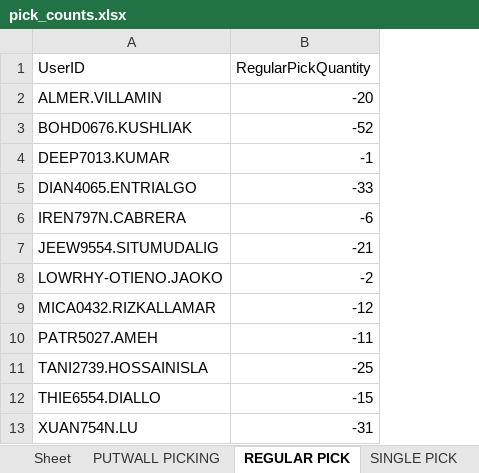
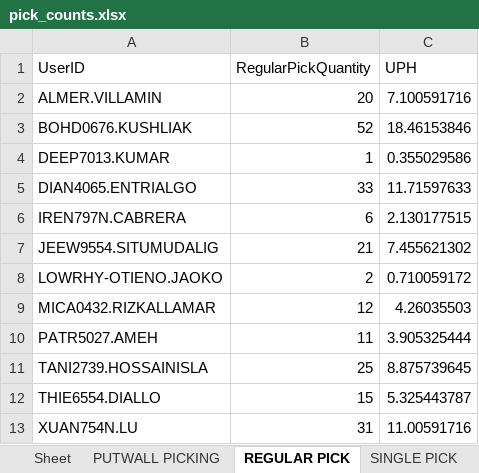
Before and after one commit to lorddunamis5050/totalpickcount, an Excel workbook: pick_counts.xlsx, sheet REGULAR PICK, drawn as a sheet; values as stored, in another font and other column widths than the file's, no borders; the diff names each change by its address in the sheet, - before the commit and + after, or states it on an @@ line.

Commit message:
added UPH to regular pick and changed to abs intead of negative in regular pick

```diff
--- a/pick_counts.xlsx (sheet REGULAR PICK)
+++ b/pick_counts.xlsx (sheet REGULAR PICK)
+column C (UPH), rows 2-13: 7.100591716 | 18.46153846 | 0.355029586 | 11.71597633 | 2.130177515 | 7.455621302 | 0.710059172 | 4.26035503 | 3.905325444 | 8.875739645 | 5.325443787 | 11.00591716
-B2 (RegularPickQuantity): -20
+B2 (RegularPickQuantity): 20
-B3 (RegularPickQuantity): -52
+B3 (RegularPickQuantity): 52
-B4 (RegularPickQuantity): -1
+B4 (RegularPickQuantity): 1
-B5 (RegularPickQuantity): -33
+B5 (RegularPickQuantity): 33
-B6 (RegularPickQuantity): -6
+B6 (RegularPickQuantity): 6
-B7 (RegularPickQuantity): -21
+B7 (RegularPickQuantity): 21
-B8 (RegularPickQuantity): -2
+B8 (RegularPickQuantity): 2
-B9 (RegularPickQuantity): -12
+B9 (RegularPickQuantity): 12
-B10 (RegularPickQuantity): -11
+B10 (RegularPickQuantity): 11
-B11 (RegularPickQuantity): -25
+B11 (RegularPickQuantity): 25
-B12 (RegularPickQuantity): -15
+B12 (RegularPickQuantity): 15
-B13 (RegularPickQuantity): -31
+B13 (RegularPickQuantity): 31
```
Also changed, not shown: 1 other file.
